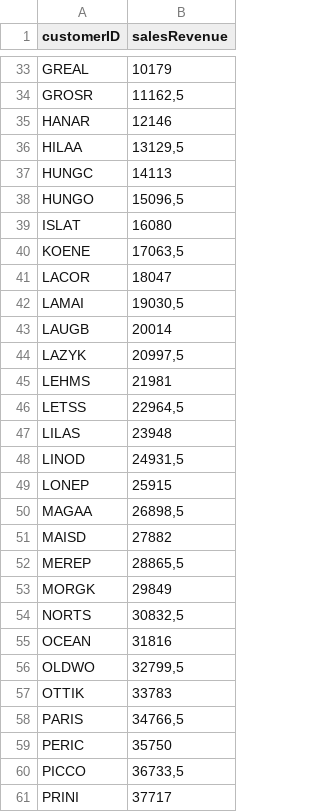
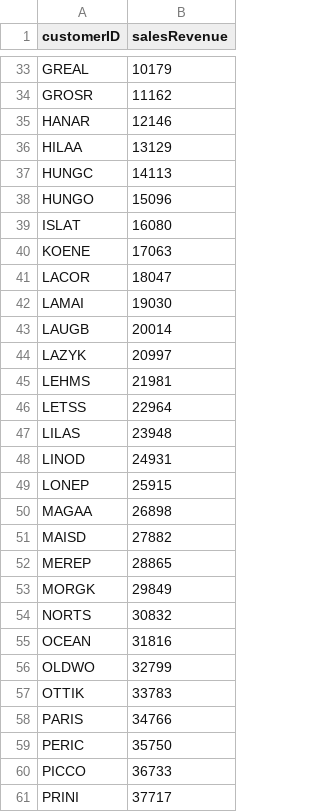
Before and after one commit to 92Matt/customerinsightdemo, a CSV file: salesrev.csv, drawn as a sheet; only a part is shown, gaps mark what is left out; the diff covers the shown part only; the diff names each change by its address in the sheet, - before the commit and + after, or states it on an @@ line.

```diff
--- a/salesrev.csv
+++ b/salesrev.csv
-B34 (salesRevenue): 11162,5
+B34 (salesRevenue): 11162
-B36 (salesRevenue): 13129,5
+B36 (salesRevenue): 13129
-B38 (salesRevenue): 15096,5
+B38 (salesRevenue): 15096
-B40 (salesRevenue): 17063,5
+B40 (salesRevenue): 17063
-B42 (salesRevenue): 19030,5
+B42 (salesRevenue): 19030
-B44 (salesRevenue): 20997,5
+B44 (salesRevenue): 20997
-B46 (salesRevenue): 22964,5
+B46 (salesRevenue): 22964
-B48 (salesRevenue): 24931,5
+B48 (salesRevenue): 24931
-B50 (salesRevenue): 26898,5
+B50 (salesRevenue): 26898
-B52 (salesRevenue): 28865,5
+B52 (salesRevenue): 28865
-B54 (salesRevenue): 30832,5
+B54 (salesRevenue): 30832
-B56 (salesRevenue): 32799,5
+B56 (salesRevenue): 32799
-B58 (salesRevenue): 34766,5
+B58 (salesRevenue): 34766
-B60 (salesRevenue): 36733,5
+B60 (salesRevenue): 36733
```
Also changed, not shown: 30 edited cells elsewhere in this file.
